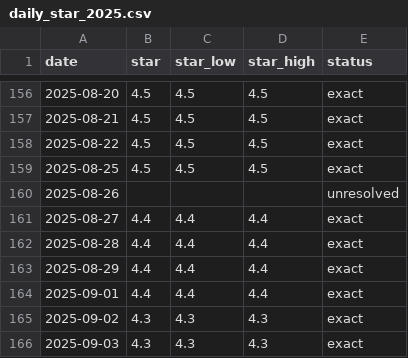
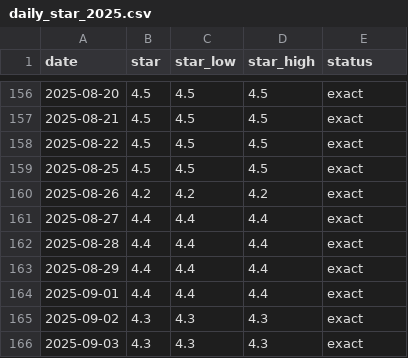
Before and after one commit to xzz-x/ArticleAnalysis, a CSV file: data/verified/daily_star_2025.csv, drawn as a sheet; only a part is shown, gaps mark what is left out.

Commit message:
data: set 2025-08-26 star to 4.2

```diff
--- a/data/verified/daily_star_2025.csv
+++ b/data/verified/daily_star_2025.csv
@@ -159,3 +159,3 @@ date,star,star_low,star_high,status
 2025-08-25,4.5,4.5,4.5,exact
-2025-08-26,,,,unresolved
+2025-08-26,4.2,4.2,4.2,exact
 2025-08-27,4.4,4.4,4.4,exact
```
